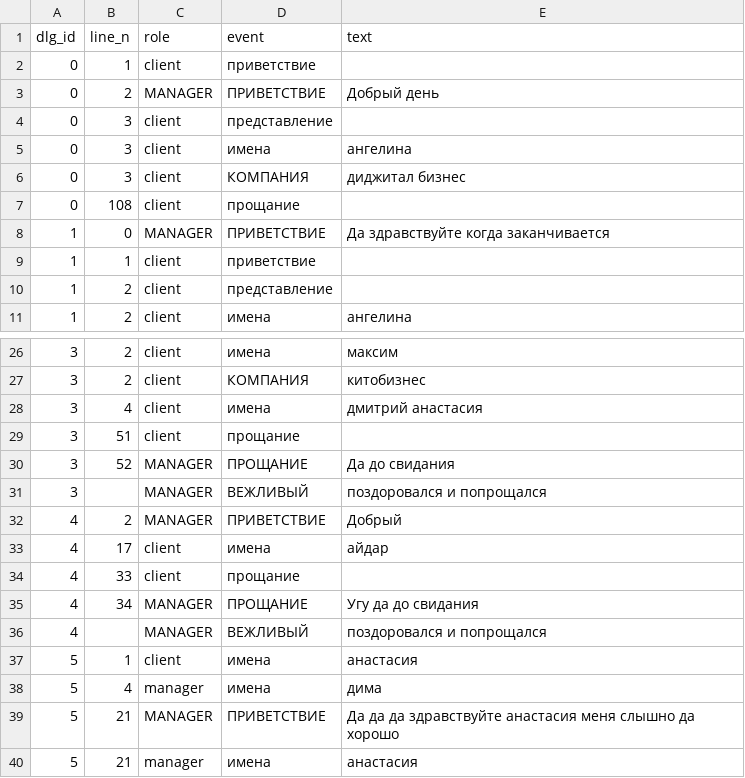
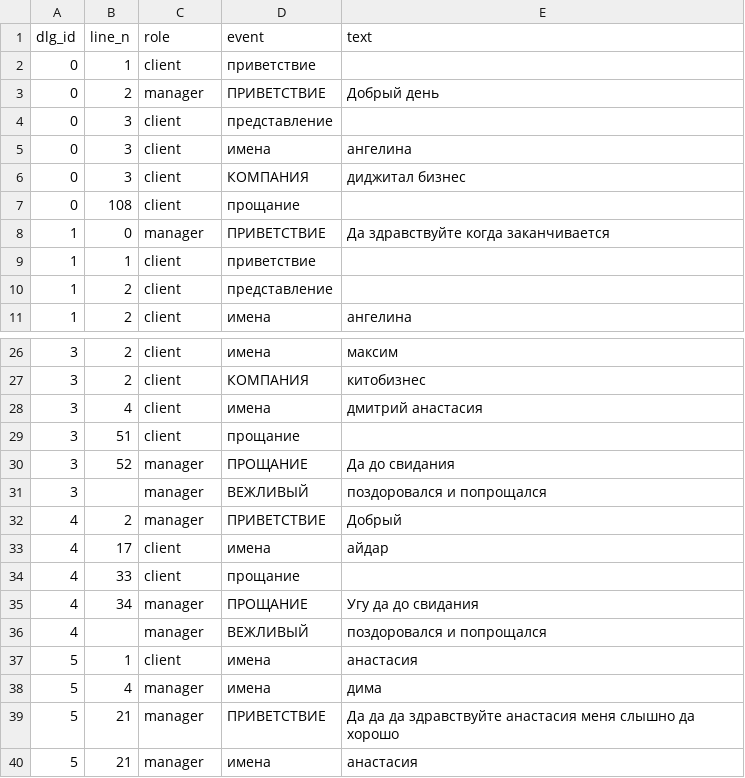
Before and after one commit to Sergeich7/DialogueParse, a CSV file: out_data.csv, drawn as a sheet; only a part is shown, gaps mark what is left out; the diff covers the shown part only.

```diff
--- a/out_data.csv
+++ b/out_data.csv
@@ -2,3 +2,3 @@ dlg_id,line_n,role,event,text
 0,1,client,приветствие,
-0,2,MANAGER,ПРИВЕТСТВИЕ,Добрый день
+0,2,manager,ПРИВЕТСТВИЕ,Добрый день
 0,3,client,представление,
@@ -7,3 +7,3 @@ dlg_id,line_n,role,event,text
 0,108,client,прощание,
-1,0,MANAGER,ПРИВЕТСТВИЕ,Да здравствуйте когда заканчивается
+1,0,manager,ПРИВЕТСТВИЕ,Да здравствуйте когда заканчивается
 1,1,client,приветствие,
@@ -29,12 +29,12 @@ dlg_id,line_n,role,event,text
 3,51,client,прощание,
-3,52,MANAGER,ПРОЩАНИЕ,Да до свидания
-3,,MANAGER,ВЕЖЛИВЫЙ,поздоровался и попрощался
-4,2,MANAGER,ПРИВЕТСТВИЕ,Добрый
+3,52,manager,ПРОЩАНИЕ,Да до свидания
+3,,manager,ВЕЖЛИВЫЙ,поздоровался и попрощался
+4,2,manager,ПРИВЕТСТВИЕ,Добрый
 4,17,client,имена,айдар
 4,33,client,прощание,
-4,34,MANAGER,ПРОЩАНИЕ,Угу да до свидания
-4,,MANAGER,ВЕЖЛИВЫЙ,поздоровался и попрощался
+4,34,manager,ПРОЩАНИЕ,Угу да до свидания
+4,,manager,ВЕЖЛИВЫЙ,поздоровался и попрощался
 5,1,client,имена,анастасия
 5,4,manager,имена,дима
-5,21,MANAGER,ПРИВЕТСТВИЕ,Да да да здравствуйте анастасия меня слышно да хорошо
+5,21,manager,ПРИВЕТСТВИЕ,Да да да здравствуйте анастасия меня слышно да хорошо
 5,21,manager,имена,анастасия
```
Also changed, not shown: 2 edited cells elsewhere in this file, 10 other files.
